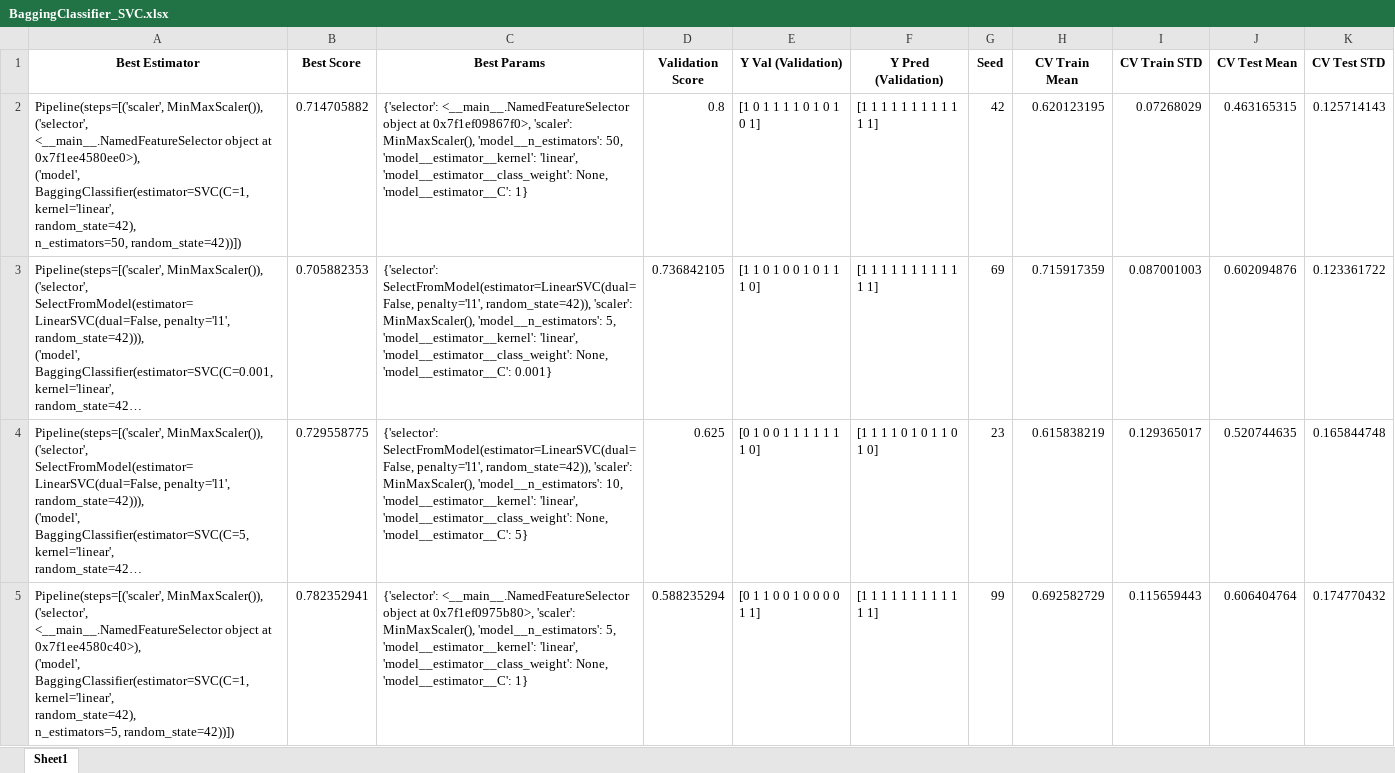
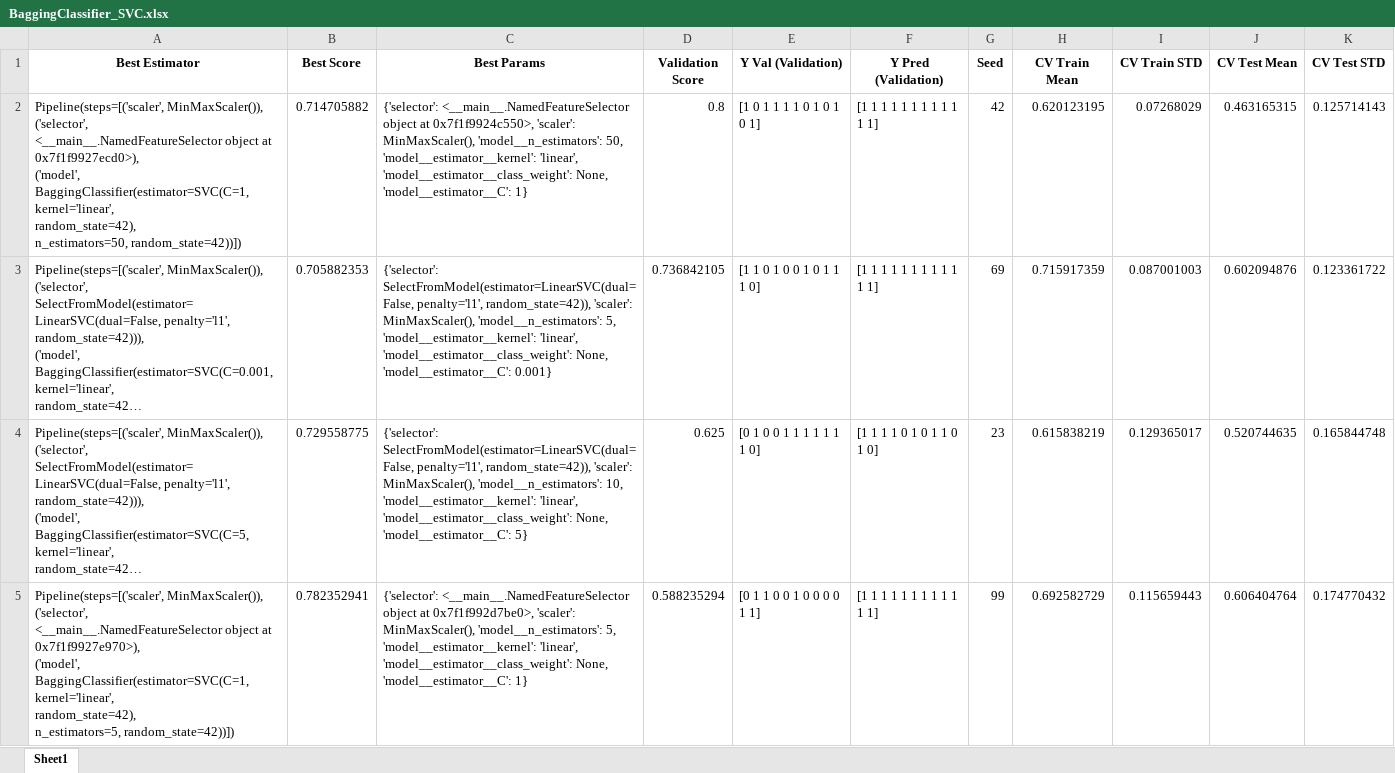
Before and after one commit to michaelmoschitto/Concussions-and-Athletic-Performance, an Excel workbook: results/BaggingClassifier_SVC.xlsx, sheet Sheet1, drawn as a sheet; long unchanged cells end in …; values as stored, in another font and other column widths than the file's, no borders; ↵ is a line break in a cell; the diff names each change by its address in the sheet, - before the commit and + after, or states it on an @@ line.

```diff
--- a/results/BaggingClassifier_SVC.xlsx (sheet Sheet1)
+++ b/results/BaggingClassifier_SVC.xlsx (sheet Sheet1)
-A2 (Best Estimator): …object at 0x7f1ee4580ee0>), ↵ ('model', ↵ BaggingClassifier(estimator=SVC(C=1,…
+A2 (Best Estimator): …object at 0x7f1f9927ecd0>), ↵ ('model', ↵ BaggingClassifier(estimator=SVC(C=1,…
-C2 (Best Params): …object at 0x7f1ef09867f0>, 'scaler': MinMaxScaler(),…
+C2 (Best Params): …object at 0x7f1f9924c550>, 'scaler': MinMaxScaler(),…
-A5 (Best Estimator): …object at 0x7f1ee4580c40>), ↵ ('model', ↵ BaggingClassifier(estimator=SVC(C=1,…
+A5 (Best Estimator): …object at 0x7f1f9927e970>), ↵ ('model', ↵ BaggingClassifier(estimator=SVC(C=1,…
-C5 (Best Params): …object at 0x7f1ef0975b80>, 'scaler': MinMaxScaler(),…
+C5 (Best Params): …object at 0x7f1f992d7be0>, 'scaler': MinMaxScaler(),…
```
Also changed, not shown: data/cleaned_data_matlab_NHL.xlsx, data/cleaned_data_test.xlsx, 5 other files.
